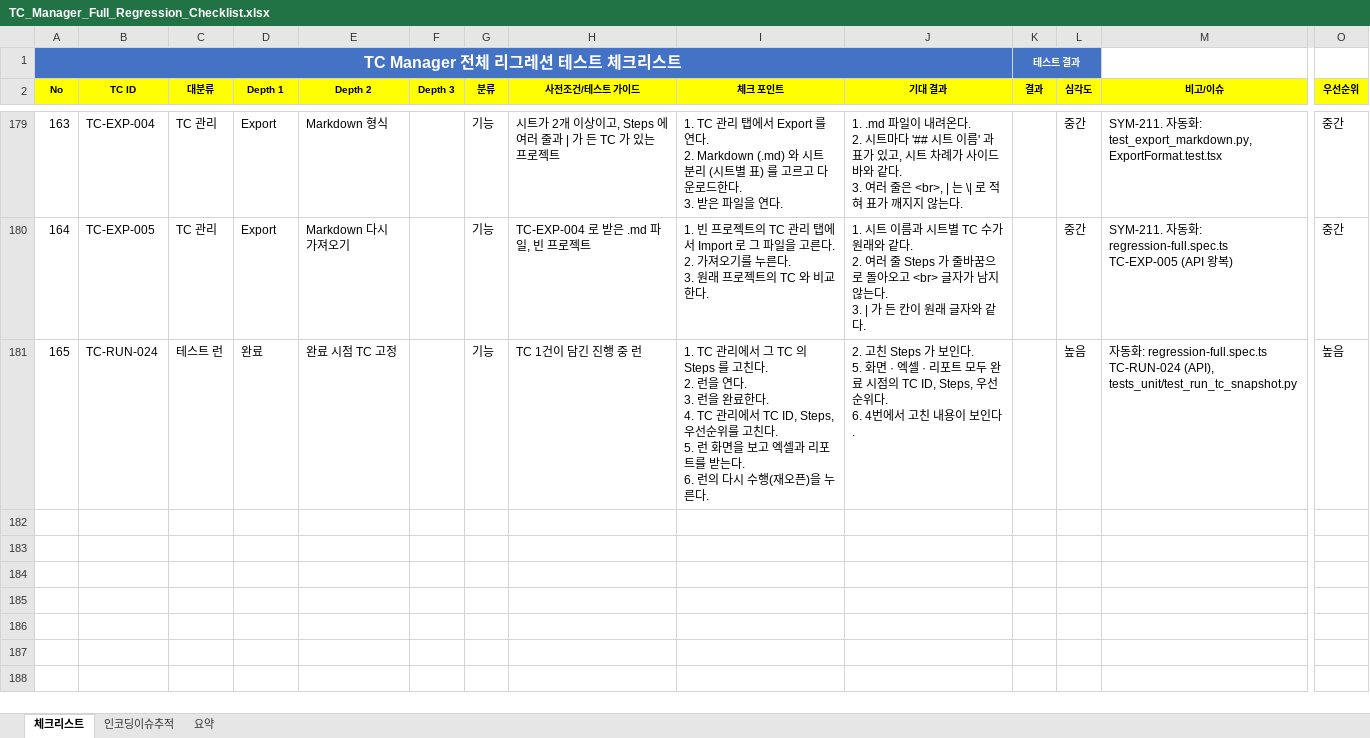
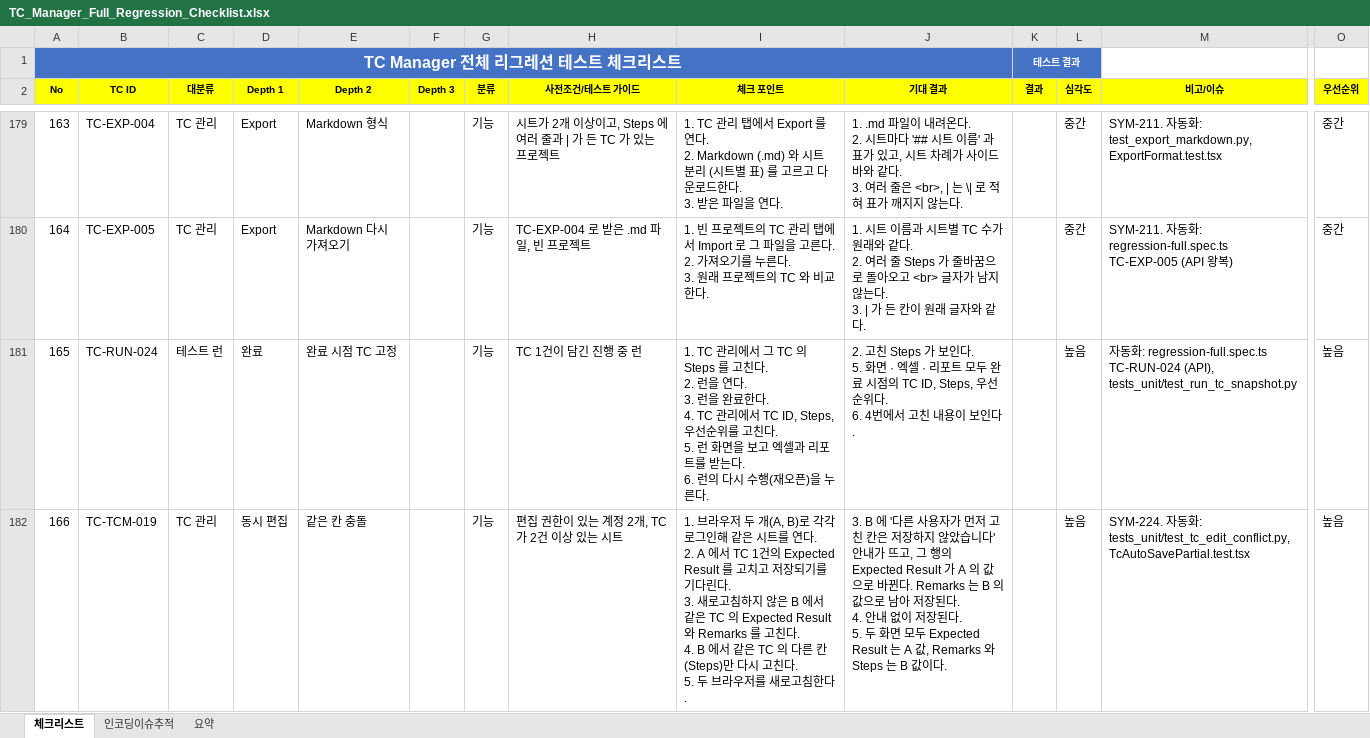
Before and after one commit to sym804/ym-testcase, an Excel workbook: TC_Manager_Full_Regression_Checklist.xlsx, sheet 체크리스트, drawn as a sheet; only a part is shown, gaps mark what is left out; values as stored, in another font and other column widths than the file's, no borders; rows hold the shown columns only; ↵ is a line break in a cell; the diff names each change by its address in the sheet, - before the commit and + after, or states it on an @@ line.

```diff
--- a/TC_Manager_Full_Regression_Checklist.xlsx (sheet 체크리스트)
+++ b/TC_Manager_Full_Regression_Checklist.xlsx (sheet 체크리스트)
+row 182: 166 | TC-TCM-019 | TC 관리 | 동시 편집 | 같은 칸 충돌 |  | 기능 | 편집 권한이 있는 계정 2개, TC 가 2건 이상 있는 시트 | 1. 브라우저 두 개(A, B)로 각각 로그인해 같은 시트를 연다. ↵ 2. A 에서 TC 1건의 Expected Result 를 고치고 저장되기를 기다린다. ↵ 3. 새로고침하지 않은 B 에서 같은 TC 의 Expected Result 와 Remarks 를 고친다. ↵ 4. B 에서 같은 TC 의 다른 칸(Steps)만 다시 고친다. ↵ 5. 두 브라우저를 새로고침한다. | 3. B 에 '다른 사용자가 먼저 고친 칸은 저장하지 않았습니다' 안내가 뜨고, 그 행의 Expected Result 가 A 의 값으로 바뀐다. Remarks 는 B 의 값으로 남아 저장된다. ↵ 4. 안내 없이 저장된다. ↵ 5. 두 화면 모두 Expected Result 는 A 값, Remarks 와 Steps 는 B 값이다. |  | 높음 | SYM-224. 자동화: tests_unit/test_tc_edit_conflict.py, TcAutoSavePartial.test.tsx | 높음
```
Also changed, not shown: TC_Manager_Regression_Checklist_v2_merged.xlsx, 19 other files.
